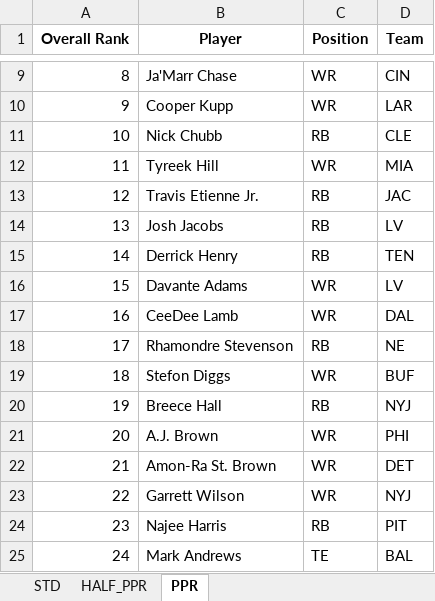
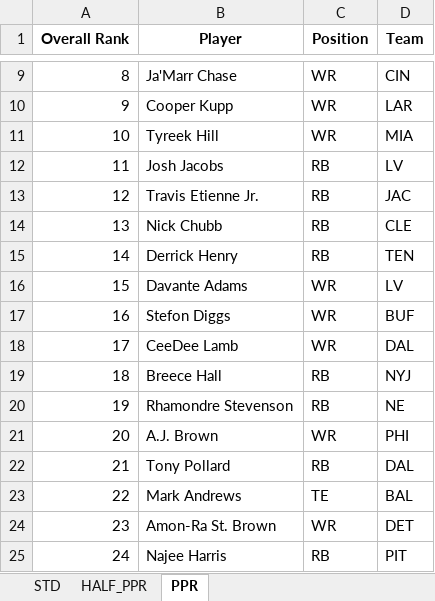
Before and after one commit to barbacbd/FantasyRankings, an Excel workbook: docs/FantasyProsFootballDraft.xlsx, sheet PPR, drawn as a sheet; only a part is shown, gaps mark what is left out; values as stored, in another font and other column widths than the file's, no borders; the diff covers the shown part only; the diff names each change by its address in the sheet, - before the commit and + after, or states it on an @@ line.

```diff
--- a/docs/FantasyProsFootballDraft.xlsx (sheet PPR)
+++ b/docs/FantasyProsFootballDraft.xlsx (sheet PPR)
-B11 (Player): Nick Chubb
+B11 (Player): Tyreek Hill
-C11 (Position): RB
+C11 (Position): WR
-D11 (Team): CLE
+D11 (Team): MIA
-B12 (Player): Tyreek Hill
+B12 (Player): Josh Jacobs
-C12 (Position): WR
+C12 (Position): RB
-D12 (Team): MIA
+D12 (Team): LV
-B14 (Player): Josh Jacobs
+B14 (Player): Nick Chubb
-D14 (Team): LV
+D14 (Team): CLE
-B17 (Player): CeeDee Lamb
+B17 (Player): Stefon Diggs
-D17 (Team): DAL
+D17 (Team): BUF
-B18 (Player): Rhamondre Stevenson
+B18 (Player): CeeDee Lamb
-C18 (Position): RB
+C18 (Position): WR
-D18 (Team): NE
+D18 (Team): DAL
-B19 (Player): Stefon Diggs
+B19 (Player): Breece Hall
-C19 (Position): WR
+C19 (Position): RB
-D19 (Team): BUF
+D19 (Team): NYJ
-B20 (Player): Breece Hall
+B20 (Player): Rhamondre Stevenson
-D20 (Team): NYJ
+D20 (Team): NE
-B22 (Player): Amon-Ra St. Brown
+B22 (Player): Tony Pollard
-C22 (Position): WR
+C22 (Position): RB
-D22 (Team): DET
+D22 (Team): DAL
-B23 (Player): Garrett Wilson
+B23 (Player): Mark Andrews
-C23 (Position): WR
+C23 (Position): TE
-D23 (Team): NYJ
+D23 (Team): BAL
-B24 (Player): Najee Harris
+B24 (Player): Amon-Ra St. Brown
-C24 (Position): RB
+C24 (Position): WR
-D24 (Team): PIT
+D24 (Team): DET
-B25 (Player): Mark Andrews
+B25 (Player): Najee Harris
-C25 (Position): TE
+C25 (Position): RB
-D25 (Team): BAL
+D25 (Team): PIT
```
Also changed, not shown: 778 edited cells elsewhere in this sheet, sheet STD, sheet HALF_PPR, docs/FantasyProsBaseballDraft.xlsx, docs/FantasyProsBasketballDraft.xlsx, 8 other files.
